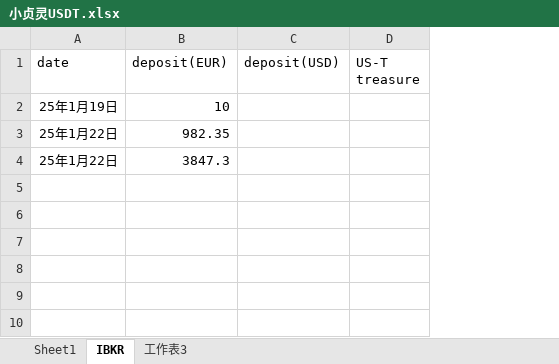
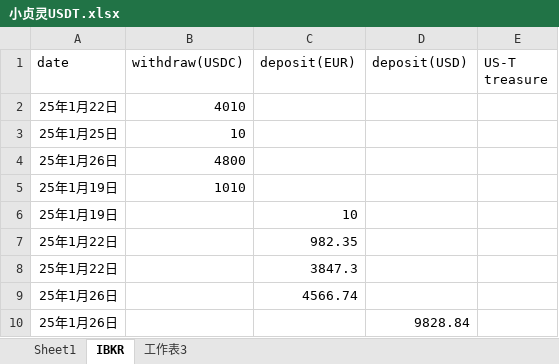
Before and after one commit to qcao2003/mother_BTC_record, an Excel workbook: 小贞灵USDT.xlsx, sheet IBKR, drawn as a sheet; values as stored, in another font and other column widths than the file's, no borders; addresses are those after the commit; the diff names each change by its address in the sheet, - before the commit and + after, or states it on an @@ line.

```diff
--- a/小贞灵USDT.xlsx (sheet IBKR)
+++ b/小贞灵USDT.xlsx (sheet IBKR)
+column B (withdraw(USDC)), empty
+row 2: 25年1月22日 | 4010
+row 3: 25年1月25日 | 10
+row 4: 25年1月26日 | 4800
+row 5: 25年1月19日 | 1010
+row 9: 25年1月26日 |  | 4566.74
+row 10: 25年1月26日 |  |  | 9828.84
```
Also changed, not shown: 1 other file.
